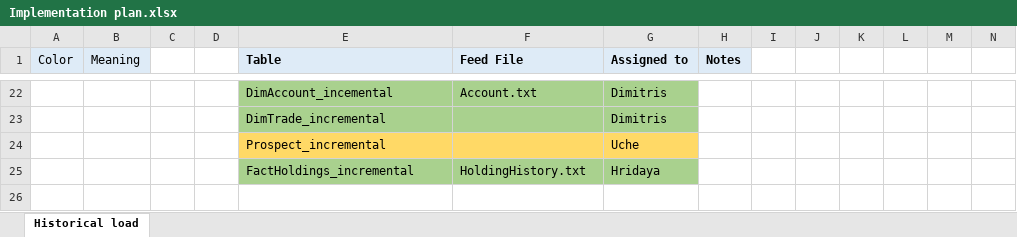
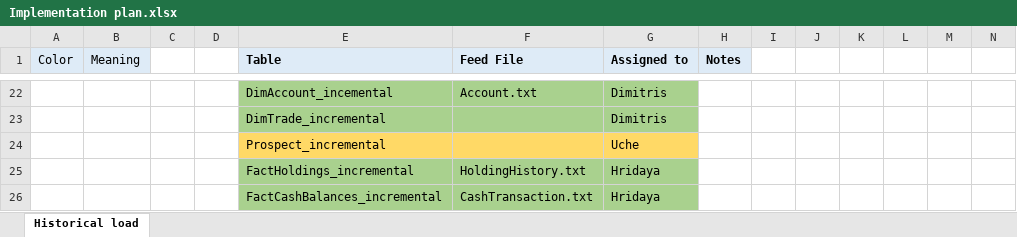
Before and after one commit to JimTsesm/TPC-DI, an Excel workbook: Implementation plan.xlsx, sheet Historical load, drawn as a sheet; only a part is shown, gaps mark what is left out; values as stored, in another font and other column widths than the file's, no borders; rows hold the shown columns only; the diff names each change by its address in the sheet, - before the commit and + after, or states it on an @@ line.

Commit message:
FactCashBalance_incremental pushed

```diff
--- a/Implementation plan.xlsx (sheet Historical load)
+++ b/Implementation plan.xlsx (sheet Historical load)
+row 26:  |  |  |  | FactCashBalances_incremental | CashTransaction.txt | Hridaya
```
Also changed, not shown: 1 other file.
